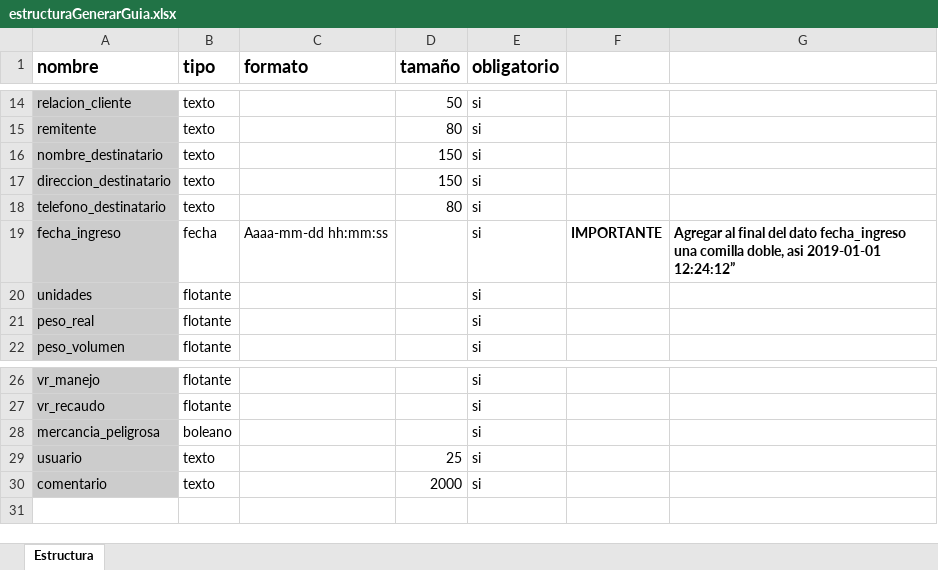
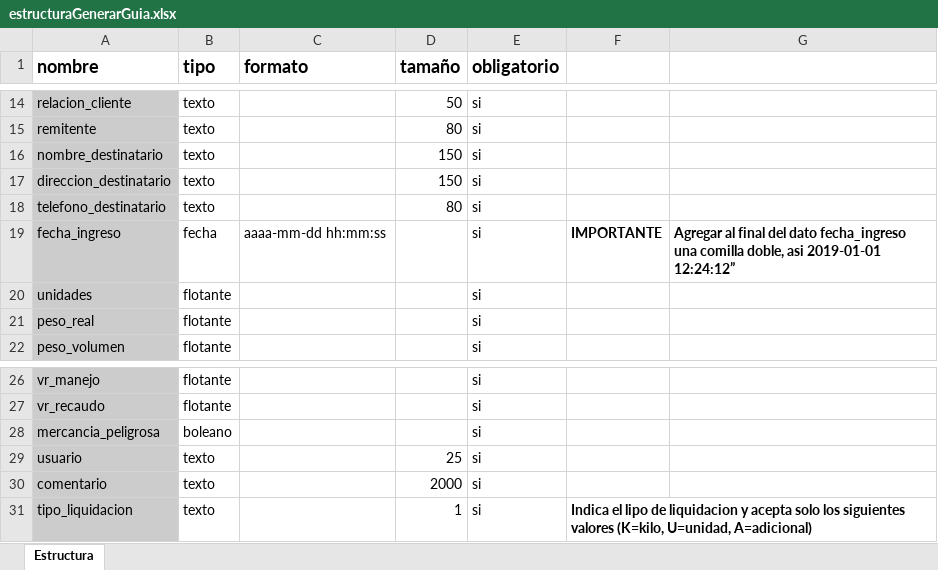
Before and after one commit to simhaonline/cromo, an Excel workbook: public/estructura/estructuraGenerarGuia.xlsx, sheet Estructura, drawn as a sheet; only a part is shown, gaps mark what is left out; values as stored, in another font and other column widths than the file's, no borders; the diff names each change by its address in the sheet, - before the commit and + after, or states it on an @@ line.

Commit message:
feat: Liquidar cuando se crean guias desde excel

```diff
--- a/public/estructura/estructuraGenerarGuia.xlsx (sheet Estructura)
+++ b/public/estructura/estructuraGenerarGuia.xlsx (sheet Estructura)
-C19 (formato): Aaaa-mm-dd hh:mm:ss
+C19 (formato): aaaa-mm-dd hh:mm:ss
+row 31: tipo_liquidacion | texto |  | 1 | si | Indica el lipo de liquidacion y acepta solo los siguientes valores (K=kilo, U=unidad, A=adicional)
```
Also changed, not shown: 9 other files.
